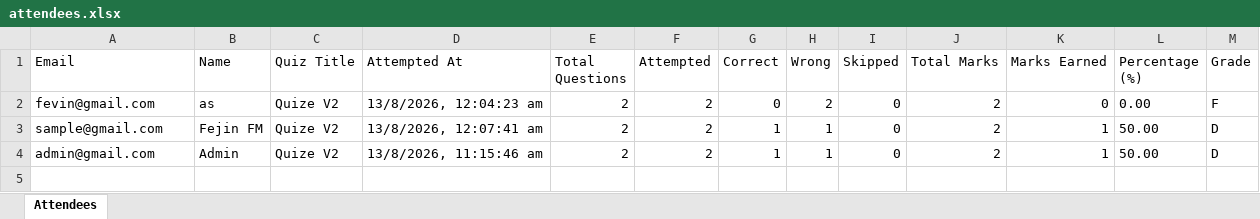
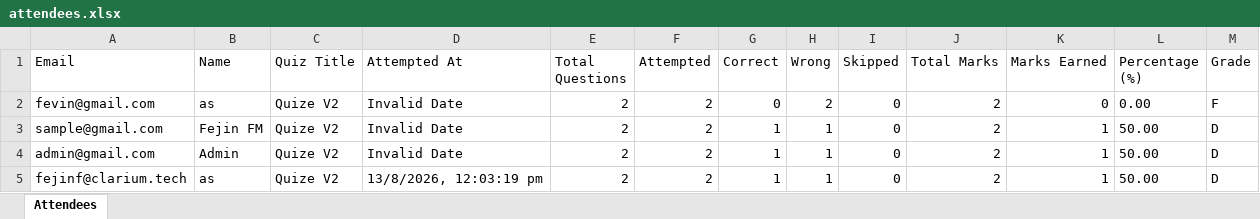
Before and after one commit to fejinfm2000/QuizForge, an Excel workbook: quizzes/quize-v2/attendees.xlsx, sheet Attendees, drawn as a sheet; values as stored, in another font and other column widths than the file's, no borders; the diff names each change by its address in the sheet, - before the commit and + after, or states it on an @@ line.

Commit message:
Update attendees for quiz: quize-v2 — fejinf@clarium.tech

```diff
--- a/quizzes/quize-v2/attendees.xlsx (sheet Attendees)
+++ b/quizzes/quize-v2/attendees.xlsx (sheet Attendees)
-D2 (Attempted At): 13/8/2026, 12:04:23 am
+D2 (Attempted At): Invalid Date
-D3 (Attempted At): 13/8/2026, 12:07:41 am
+D3 (Attempted At): Invalid Date
-D4 (Attempted At): 13/8/2026, 11:15:46 am
+D4 (Attempted At): Invalid Date
+row 5: fejinf@clarium.tech | as | Quize V2 | 13/8/2026, 12:03:19 pm | 2 | 2 | 1 | 1 | 0 | 2 | 1 | 50.00 | D
```
